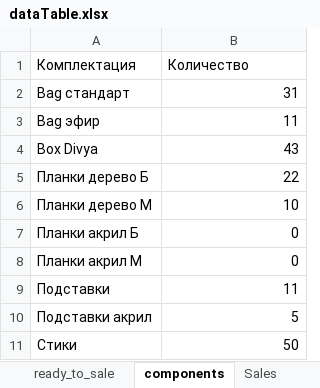
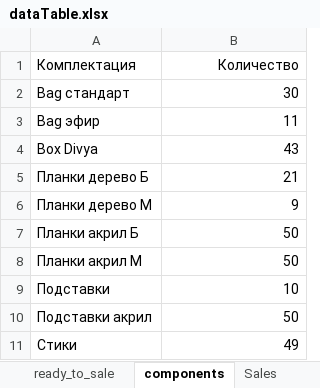
Before and after one commit to titoan/DiviyaSkladBot, an Excel workbook: data/dataTable.xlsx, sheet components, drawn as a sheet; values as stored, in another font and other column widths than the file's, no borders; the diff names each change by its address in the sheet, - before the commit and + after, or states it on an @@ line.

```diff
--- a/data/dataTable.xlsx (sheet components)
+++ b/data/dataTable.xlsx (sheet components)
-B1 alignment: left
+B1 alignment: right
-B2 (Количество): 31
+B2 (Количество): 30
-B5 (Количество): 22
+B5 (Количество): 21
-B6 (Количество): 10
+B6 (Количество): 9
-B7:B8 (Количество): 0
+B7:B8 (Количество): 50
-B9 (Количество): 11
+B9 (Количество): 10
-B10 (Количество): 5
+B10 (Количество): 50
-B11 (Количество): 50
+B11 (Количество): 49
```
Also changed, not shown: sheet Sales Ua, sheet Sales, sheet ready_to_sale, 2 other files.
